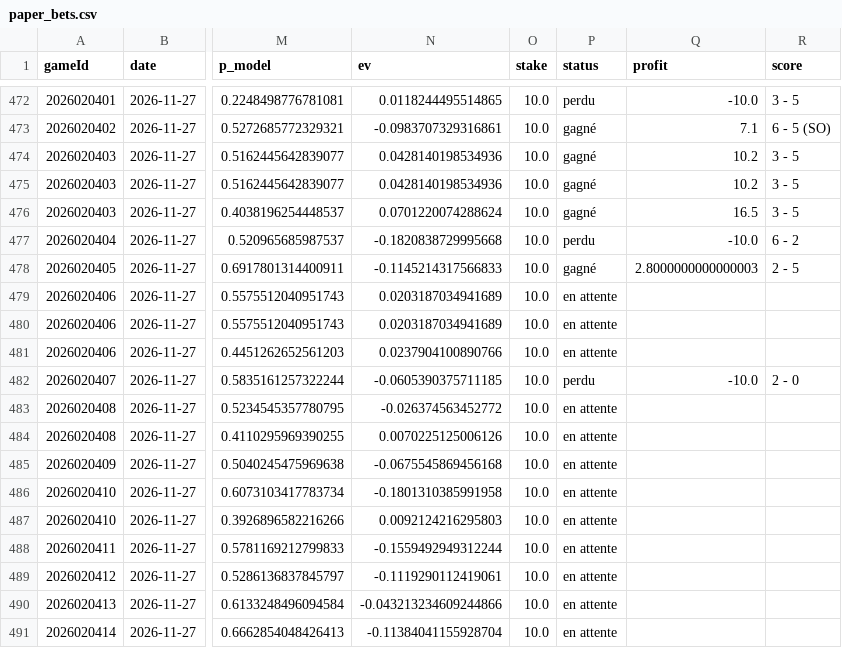
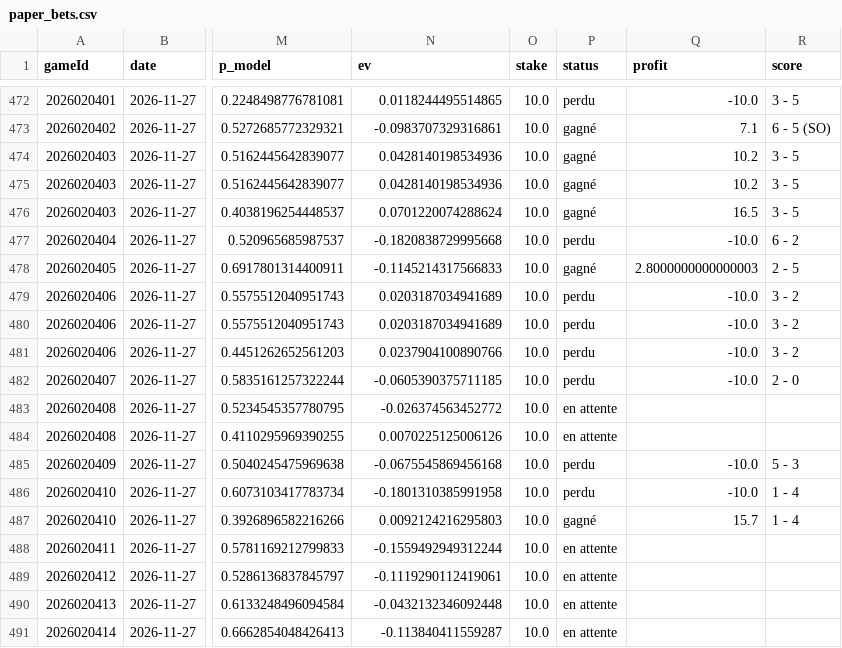
Before and after one commit to CR0ZER/NHL-Predictor, a CSV file: data/paper_bets.csv, drawn as a sheet; only a part is shown, gaps mark what is left out; the diff names each change by its address in the sheet, - before the commit and + after, or states it on an @@ line.

```diff
--- a/data/paper_bets.csv
+++ b/data/paper_bets.csv
-P479:P481 (status): en attente
+P479:P481 (status): perdu
-Q479:Q481 (profit): (empty)
+Q479:Q481 (profit): -10.0
-R479:R481 (score): (empty)
+R479:R481 (score): 3 - 2
-P485:P486 (status): en attente
+P485:P486 (status): perdu
-Q485:Q486 (profit): (empty)
+Q485:Q486 (profit): -10.0
-R485 (score): (empty)
+R485 (score): 5 - 3
-R486:R487 (score): (empty)
+R486:R487 (score): 1 - 4
-P487 (status): en attente
+P487 (status): gagné
-Q487 (profit): (empty)
+Q487 (profit): 15.7
-N490 (ev): -0.043213234609244866
+N490 (ev): -0.0432132346092448
-N491 (ev): -0.11384041155928704
+N491 (ev): -0.113840411559287
```
Also changed, not shown: data/predictions.csv.
